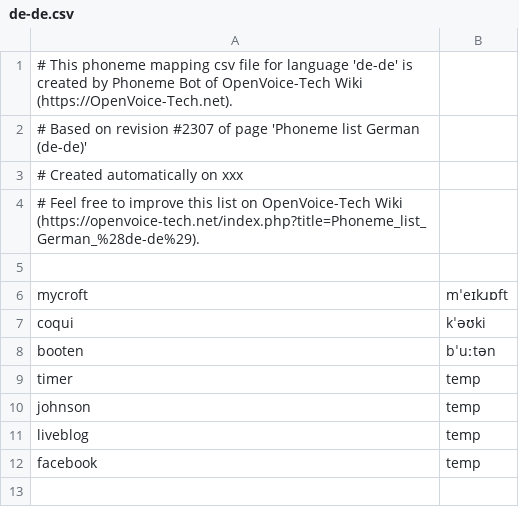
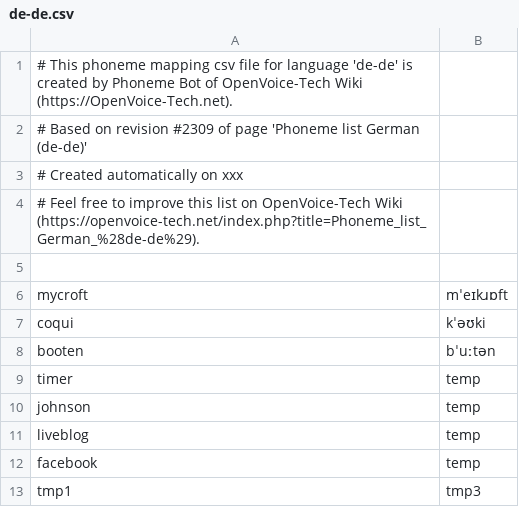
Before and after one commit to thorstenMueller/OVTWiki-Bot, a CSV file: phoneme-list/de-de.csv, drawn as a sheet.

Commit message:
Update with OpenVoice-Tech.net Wiki page revision #2309

```diff
--- a/phoneme-list/de-de.csv
+++ b/phoneme-list/de-de.csv
@@ -1,3 +1,3 @@
 # This phoneme mapping csv file for language 'de-de' is created by Phoneme Bot of OpenVoice-Tech Wiki (https://OpenVoice-Tech.net).
-# Based on revision #2307 of page 'Phoneme list German (de-de)'
+# Based on revision #2309 of page 'Phoneme list German (de-de)'
 # Created automatically on xxx
@@ -12 +12,2 @@ liveblog	temp
 facebook	temp
+tmp1	tmp3
```
